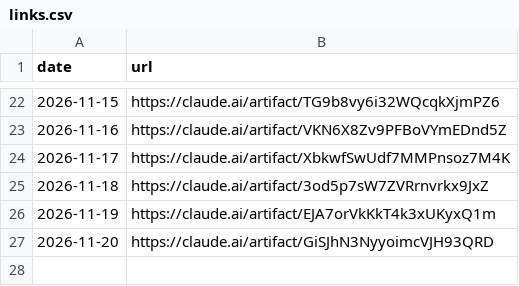
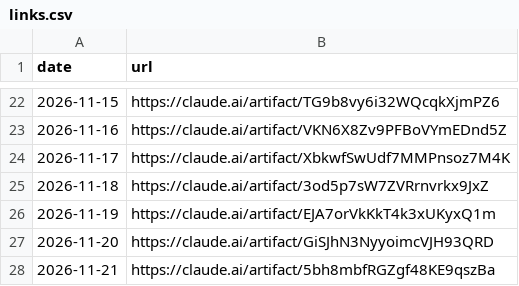
Before and after one commit to llantis/claude-betting-tournament, a CSV file: data/dashboard/links.csv, drawn as a sheet; only a part is shown, gaps mark what is left out; the diff names each change by its address in the sheet, - before the commit and + after, or states it on an @@ line.

```diff
--- a/data/dashboard/links.csv
+++ b/data/dashboard/links.csv
+row 28: 2026-11-21 | https://claude.ai/artifact/5bh8mbfRGZgf48KE9qszBa
```
Also changed, not shown: 1 other file.
